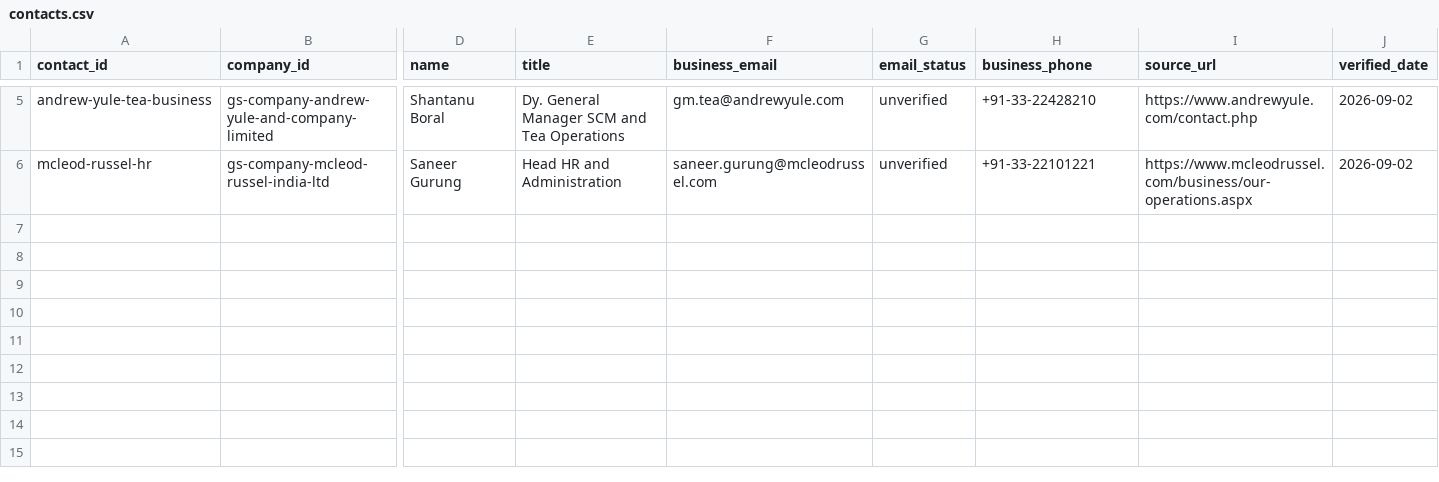
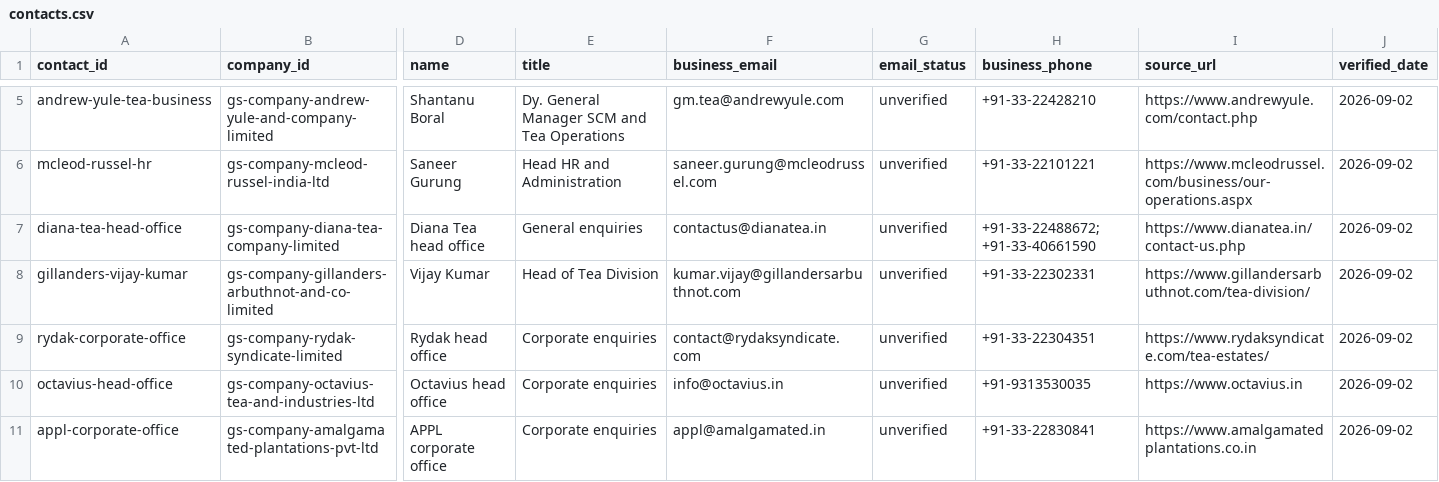
Before and after one commit to g2m7/gardensuite-marketing, a CSV file: marketing/outreach/dooars-intelligence/manual/contacts.csv, drawn as a sheet; only a part is shown, gaps mark what is left out; rows hold the shown columns only; the diff names each change by its address in the sheet, - before the commit and + after, or states it on an @@ line.

```diff
--- a/marketing/outreach/dooars-intelligence/manual/contacts.csv
+++ b/marketing/outreach/dooars-intelligence/manual/contacts.csv
+row 7: diana-tea-head-office | gs-company-diana-tea-company-limited | Diana Tea head office | General enquiries | contactus@dianatea.in | unverified | +91-33-22488672; +91-33-40661590 | https://www.dianatea.in/contact-us.php | 2026-09-02
+row 8: gillanders-vijay-kumar | gs-company-gillanders-arbuthnot-and-co-limited | Vijay Kumar | Head of Tea Division | kumar.vijay@gillandersarbuthnot.com | unverified | +91-33-22302331 | https://www.gillandersarbuthnot.com/tea-division/ | 2026-09-02
+row 9: rydak-corporate-office | gs-company-rydak-syndicate-limited | Rydak head office | Corporate enquiries | contact@rydaksyndicate.com | unverified | +91-33-22304351 | https://www.rydaksyndicate.com/tea-estates/ | 2026-09-02
+row 10: octavius-head-office | gs-company-octavius-tea-and-industries-ltd | Octavius head office | Corporate enquiries | info@octavius.in | unverified | +91-9313530035 | https://www.octavius.in | 2026-09-02
+row 11: appl-corporate-office | gs-company-amalgamated-plantations-pvt-ltd | APPL corporate office | Corporate enquiries | appl@amalgamated.in | unverified | +91-33-22830841 | https://www.amalgamatedplantations.co.in | 2026-09-02
```
Also changed, not shown: marketing/outreach/dooars-intelligence/data/active_estates.csv, marketing/outreach/dooars-intelligence/data/garden_company_links.csv, 19 other files.
